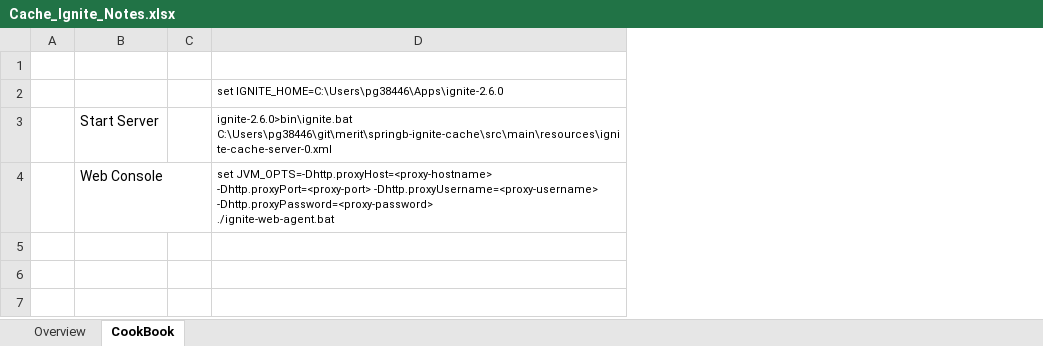
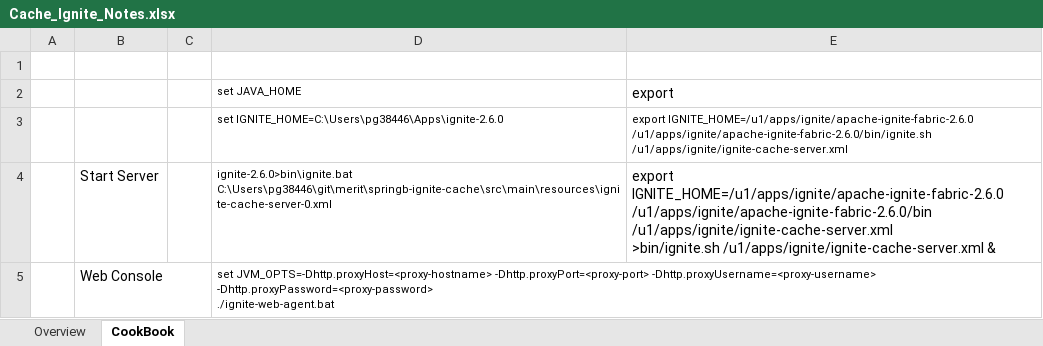
Before and after one commit to pradhapganesanj/pg-notes, an Excel workbook: Cache_Ignite_Notes.xlsx, sheet CookBook, drawn as a sheet; values as stored, in another font and other column widths than the file's, no borders; addresses are those after the commit; ↵ is a line break in a cell; the diff names each change by its address in the sheet, - before the commit and + after, or states it on an @@ line.

```diff
--- a/Cache_Ignite_Notes.xlsx (sheet CookBook)
+++ b/Cache_Ignite_Notes.xlsx (sheet CookBook)
+column E, rows 3-4: export IGNITE_HOME=/u1/apps/ignite/apache-ignite-fabric-2.6.0 ↵ /u1/apps/ignite/apache-ignite-fabric-2.6.0/bin/ignite.sh /u1/apps/ignite/ignite-cache-server.xml | export IGNITE_HOME=/u1/apps/ignite/apache-ignite-fabric-2.6.0 ↵ /u1/apps/ignite/apache-ignite-fabric-2.6.0/bin ↵ /u1/apps/ignite/ignite-cache-server.xml ↵ >bin/ignite.sh /u1/apps/ignite/ignite-cache-server.xml &
+row 2:  |  |  | set JAVA_HOME | export
```
Also changed, not shown: Pers_/Vocabulary.xlsx, 45 other files.
